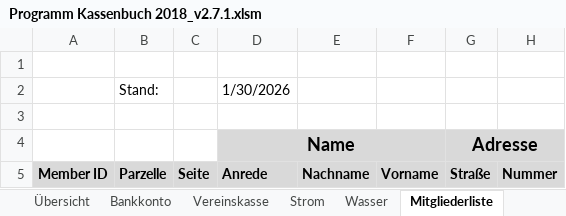
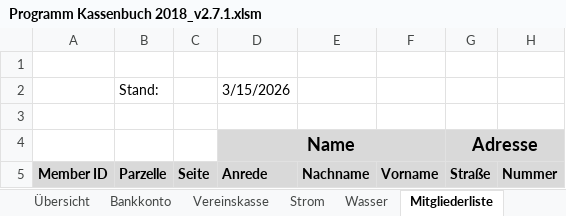
Before and after one commit to saschapreussler/Mein-Excel-Projekt, an Excel workbook: excel/Programm Kassenbuch 2018_v2.7.1.xlsm, sheet Mitgliederliste, drawn as a sheet; only a part is shown; values as stored, in another font and other column widths than the file's, no borders; the diff names each change by its address in the sheet, - before the commit and + after, or states it on an @@ line.

```diff
--- a/excel/Programm Kassenbuch 2018_v2.7.1.xlsm (sheet Mitgliederliste)
+++ b/excel/Programm Kassenbuch 2018_v2.7.1.xlsm (sheet Mitgliederliste)
-D2 (Anrede): 1/30/2026
+D2 (Anrede): 3/15/2026
```
Also changed, not shown: sheet Übersicht, sheet Bankkonto, sheet Daten, charts or pictures.
